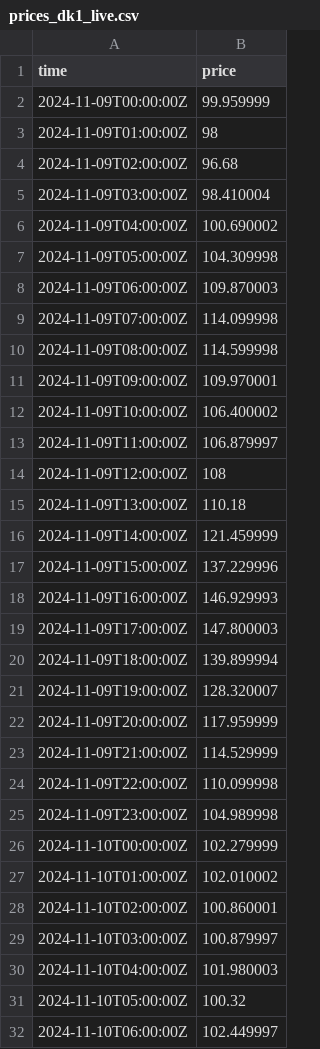
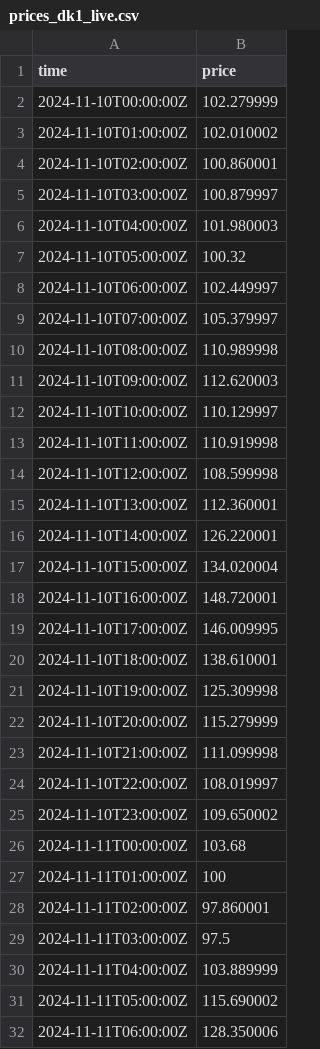
Before and after one commit to jacobazu/dk1-price-forecasting, a CSV file: live/prices_dk1_live.csv, drawn as a sheet; only a part is shown; the shorter side is filled out with more unchanged rows; removed rows and columns are numbered as before the commit, all else as after; the diff covers the shown part only; the diff names each change by its address in the sheet, - before the commit and + after, or states it on an @@ line.

```diff
--- a/live/prices_dk1_live.csv
+++ b/live/prices_dk1_live.csv
-row 2: 2024-11-09T00:00:00Z | 99.959999
-row 3: 2024-11-09T01:00:00Z | 98
-row 4: 2024-11-09T02:00:00Z | 96.68
-row 5: 2024-11-09T03:00:00Z | 98.410004
-row 6: 2024-11-09T04:00:00Z | 100.690002
-row 7: 2024-11-09T05:00:00Z | 104.309998
-row 8: 2024-11-09T06:00:00Z | 109.870003
-row 9: 2024-11-09T07:00:00Z | 114.099998
-row 10: 2024-11-09T08:00:00Z | 114.599998
-row 11: 2024-11-09T09:00:00Z | 109.970001
-row 12: 2024-11-09T10:00:00Z | 106.400002
-row 13: 2024-11-09T11:00:00Z | 106.879997
-row 14: 2024-11-09T12:00:00Z | 108
-row 15: 2024-11-09T13:00:00Z | 110.18
-row 16: 2024-11-09T14:00:00Z | 121.459999
-row 17: 2024-11-09T15:00:00Z | 137.229996
-row 18: 2024-11-09T16:00:00Z | 146.929993
-row 19: 2024-11-09T17:00:00Z | 147.800003
-row 20: 2024-11-09T18:00:00Z | 139.899994
-row 21: 2024-11-09T19:00:00Z | 128.320007
-row 22: 2024-11-09T20:00:00Z | 117.959999
-row 23: 2024-11-09T21:00:00Z | 114.529999
-row 24: 2024-11-09T22:00:00Z | 110.099998
-row 25: 2024-11-09T23:00:00Z | 104.989998
```
Also changed, not shown: 24 added rows and 2 edited cells elsewhere in this file, forecasts/challengers_py.csv, forecasts/forecasts_live.csv, 22 other files.
